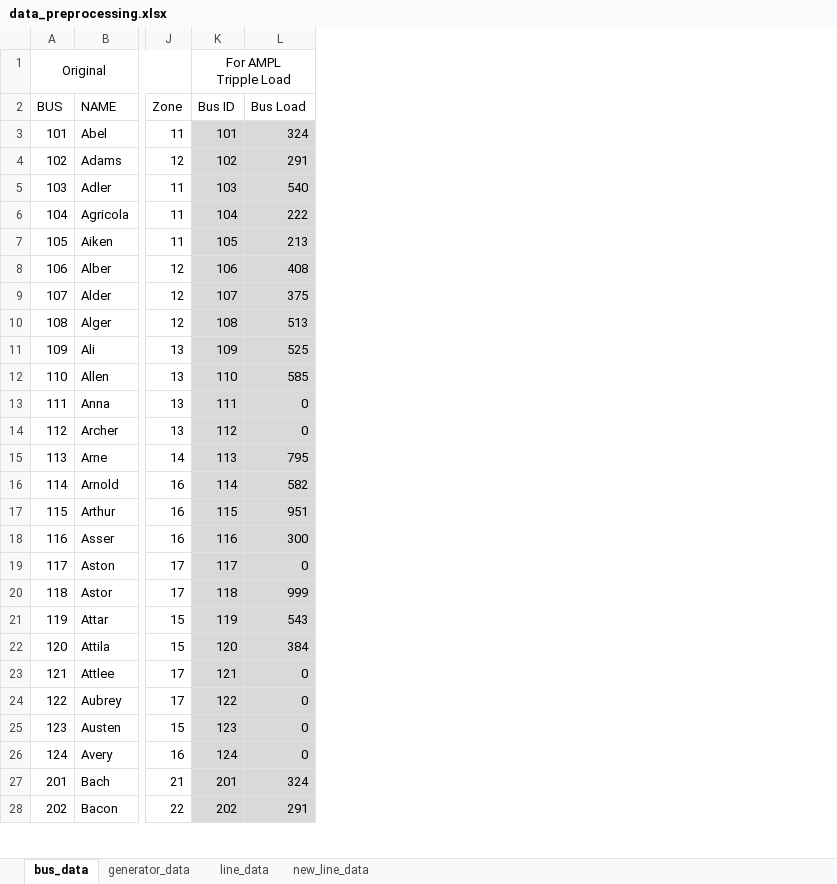
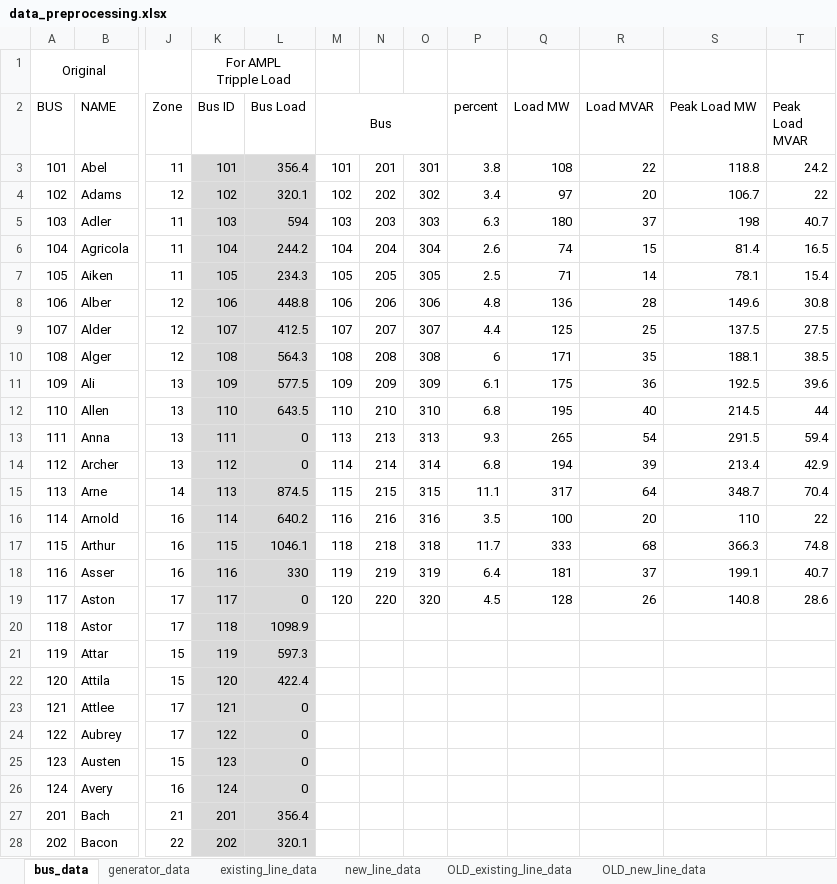
Before and after one commit to jgrasselASU/EEE577_Group8_Project, an Excel workbook: data_preprocessing.xlsx, sheet bus_data, drawn as a sheet; only a part is shown, gaps mark what is left out; values as stored, in another font and other column widths than the file's, no borders; the diff covers the shown part only; the diff names each change by its address in the sheet, - before the commit and + after, or states it on an @@ line.

Commit message:
updated demand to peak and multiple generators instead of one trippled

```diff
--- a/data_preprocessing.xlsx (sheet bus_data)
+++ b/data_preprocessing.xlsx (sheet bus_data)
-sheet tab: line_data
+sheet tab: OLD_existing_line_data
+sheet tab: existing_line_data
+sheet tab: OLD_new_line_data
@@ sheet tab order changed: bus_data | generator_data | existing_line_data | new_line_data | OLD_existing_line_data | OLD_new_line_data @@
+column M (Bus), rows 3-19: 101 | 102 | 103 | 104 | 105 | 106 | 107 | 108 | 109 | 110 | 113 | 114 | 115 | 116 | 118 | 119 | 120
+column N, rows 3-19: 201 | 202 | 203 | 204 | 205 | 206 | 207 | 208 | 209 | 210 | 213 | 214 | 215 | 216 | 218 | 219 | 220
+column O, rows 3-19: 301 | 302 | 303 | 304 | 305 | 306 | 307 | 308 | 309 | 310 | 313 | 314 | 315 | 316 | 318 | 319 | 320
+column P (percent), rows 3-19: 3.8 | 3.4 | 6.3 | 2.6 | 2.5 | 4.8 | 4.4 | 6 | 6.1 | 6.8 | 9.3 | 6.8 | 11.1 | 3.5 | 11.7 | 6.4 | 4.5
+column Q (Load MW), rows 3-19: 108 | 97 | 180 | 74 | 71 | 136 | 125 | 171 | 175 | 195 | 265 | 194 | 317 | 100 | 333 | 181 | 128
+column R (Load MVAR), rows 3-19: 22 | 20 | 37 | 15 | 14 | 28 | 25 | 35 | 36 | 40 | 54 | 39 | 64 | 20 | 68 | 37 | 26
+column S (Peak Load MW), rows 3-19: 118.8 | 106.7 | 198 | 81.4 | 78.1 | 149.6 | 137.5 | 188.1 | 192.5 | 214.5 | 291.5 | 213.4 | 348.7 | 110 | 366.3 | 199.1 | 140.8
+column T (Peak Load MVAR), rows 3-19: 24.2 | 22 | 40.7 | 16.5 | 15.4 | 30.8 | 27.5 | 38.5 | 39.6 | 44 | 59.4 | 42.9 | 70.4 | 22 | 74.8 | 40.7 | 28.6
-L3 (Bus Load): 324
+L3 (Bus Load): 356.4
-L4 (Bus Load): 291
+L4 (Bus Load): 320.1
-L5 (Bus Load): 540
+L5 (Bus Load): 594
-L6 (Bus Load): 222
+L6 (Bus Load): 244.2
-L7 (Bus Load): 213
+L7 (Bus Load): 234.3
-L8 (Bus Load): 408
+L8 (Bus Load): 448.8
-L9 (Bus Load): 375
+L9 (Bus Load): 412.5
-L10 (Bus Load): 513
+L10 (Bus Load): 564.3
-L11 (Bus Load): 525
+L11 (Bus Load): 577.5
-L12 (Bus Load): 585
+L12 (Bus Load): 643.5
-L15 (Bus Load): 795
+L15 (Bus Load): 874.5
-L16 (Bus Load): 582
+L16 (Bus Load): 640.2
-L17 (Bus Load): 951
+L17 (Bus Load): 1046.1
-L18 (Bus Load): 300
+L18 (Bus Load): 330
-L20 (Bus Load): 999
+L20 (Bus Load): 1098.9
-L21 (Bus Load): 543
+L21 (Bus Load): 597.3
-L22 (Bus Load): 384
+L22 (Bus Load): 422.4
-L27 (Bus Load): 324
+L27 (Bus Load): 356.4
-L28 (Bus Load): 291
+L28 (Bus Load): 320.1
```
Also changed, not shown: 32 edited cells elsewhere in this sheet, sheet new_line_data, sheet generator_data, formulas that keep their value, 5 other files.
